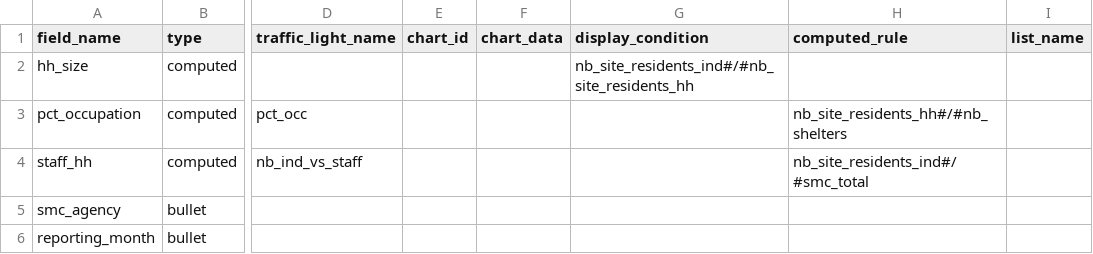
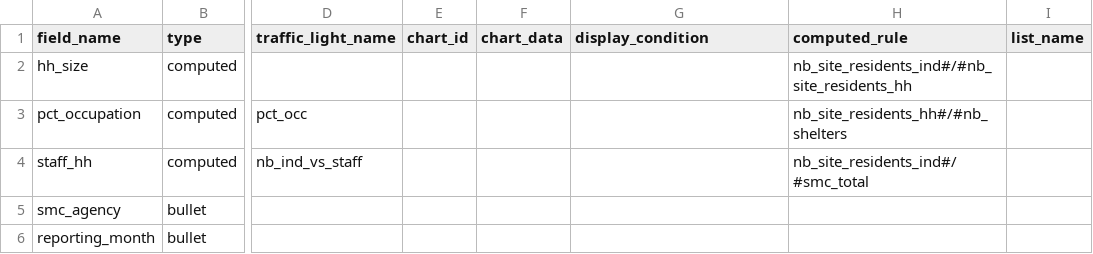
Before and after one commit to CartONG/opsmap-datasets, a CSV file: yemen/FDF/submissions_rules.csv, drawn as a sheet; only a part is shown, gaps mark what is left out; the diff names each change by its address in the sheet, - before the commit and + after, or states it on an @@ line.

Commit message:
Update submissions_rules.csv

```diff
--- a/yemen/FDF/submissions_rules.csv
+++ b/yemen/FDF/submissions_rules.csv
-G2 (display_condition): nb_site_residents_ind#/#nb_site_residents_hh
+G2 (display_condition): (empty)
-H2 (computed_rule): (empty)
+H2 (computed_rule): nb_site_residents_ind#/#nb_site_residents_hh
```
